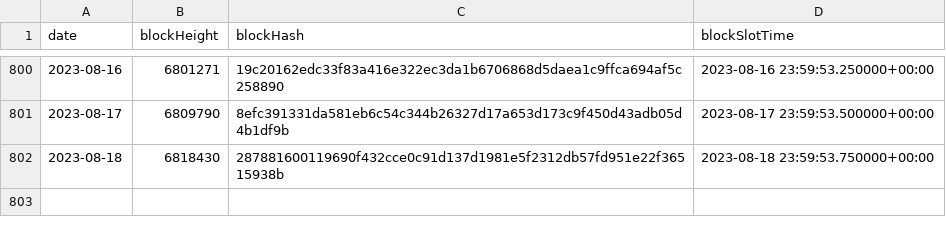
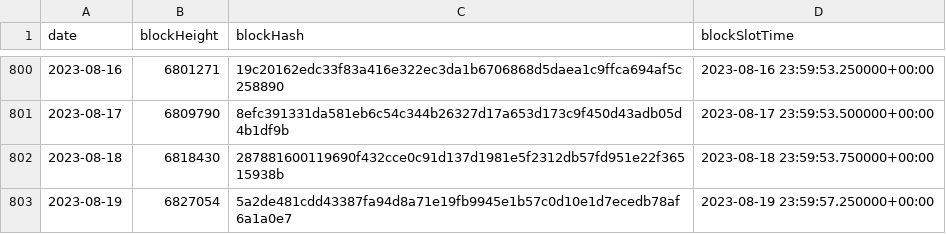
Before and after one commit to sderuiter/concordium-network-statistics, a CSV file: blocks_at_end_of_day.csv, drawn as a sheet; only a part is shown, gaps mark what is left out.

```diff
--- a/blocks_at_end_of_day.csv
+++ b/blocks_at_end_of_day.csv
@@ -802 +802,2 @@ date,blockHeight,blockHash,blockSlotTime
 2023-08-18,6818430,287881600119690f432cce0c91d137d1981e5f2312db57fd951e22f36515938b,2023-08-18 23:59:53.750000+00:00
+2023-08-19,6827054,5a2de481cdd43387fa94d8a71e19fb9945e1b57c0d10e1d7ecedb78af6a1a0e7,2023-08-19 23:59:57.250000+00:00
```
Also changed, not shown: network-ccd-classified-pools.csv, network-ccd-classified.csv, 27 other files.
